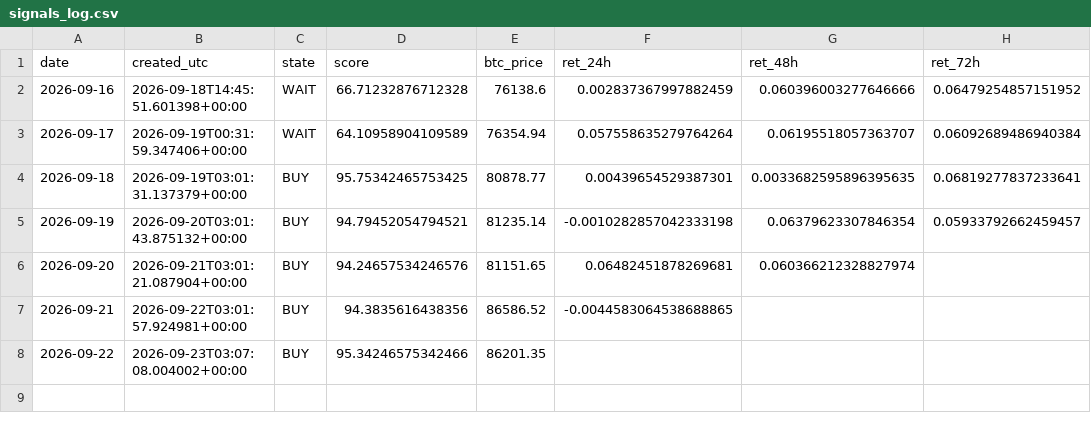
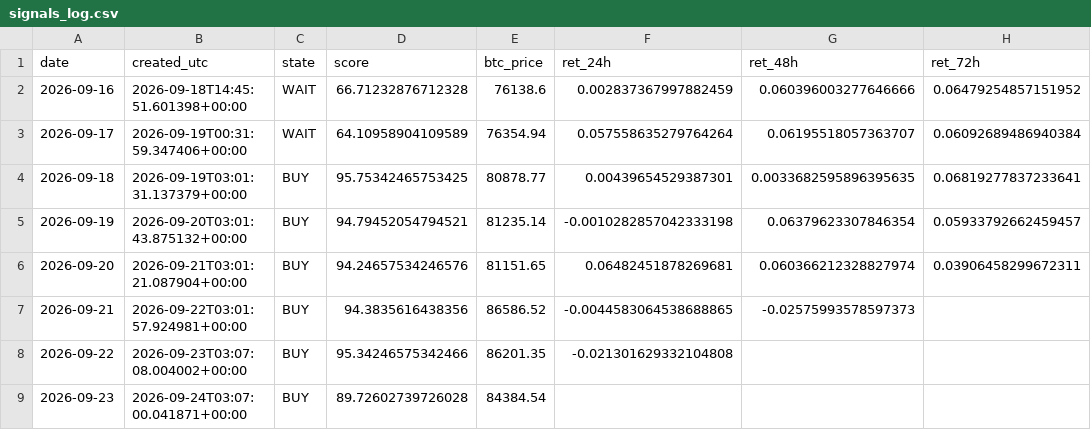
Before and after one commit to samirjedeon/majesty-web-design, a CSV file: btc-signal/data/signals_log.csv, drawn as a sheet.

```diff
--- a/btc-signal/data/signals_log.csv
+++ b/btc-signal/data/signals_log.csv
@@ -5,4 +5,5 @@ date,created_utc,state,score,btc_price,ret_24h,ret_48h,ret_72h
 2026-09-19,2026-09-20T03:01:43.875132+00:00,BUY,94.79452054794521,81235.14,-0.0010282857042333198,0.06379623307846354,0.05933792662459457
-2026-09-20,2026-09-21T03:01:21.087904+00:00,BUY,94.24657534246576,81151.65,0.06482451878269681,0.060366212328827974,
-2026-09-21,2026-09-22T03:01:57.924981+00:00,BUY,94.3835616438356,86586.52,-0.0044583064538688865,,
-2026-09-22,2026-09-23T03:07:08.004002+00:00,BUY,95.34246575342466,86201.35,,,
+2026-09-20,2026-09-21T03:01:21.087904+00:00,BUY,94.24657534246576,81151.65,0.06482451878269681,0.060366212328827974,0.03906458299672311
+2026-09-21,2026-09-22T03:01:57.924981+00:00,BUY,94.3835616438356,86586.52,-0.0044583064538688865,-0.02575993578597373,
+2026-09-22,2026-09-23T03:07:08.004002+00:00,BUY,95.34246575342466,86201.35,-0.021301629332104808,,
+2026-09-23,2026-09-24T03:07:00.041871+00:00,BUY,89.72602739726028,84384.54,,,
```
Also changed, not shown: btc-signal/data/processed/btc_daily_ohlcv.csv, 1 other file.
